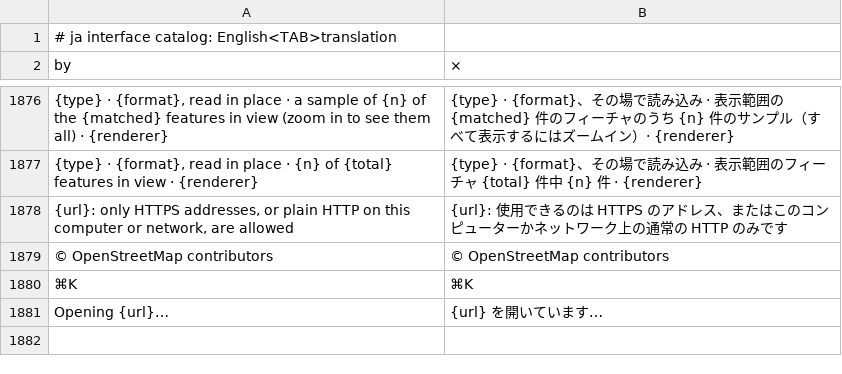
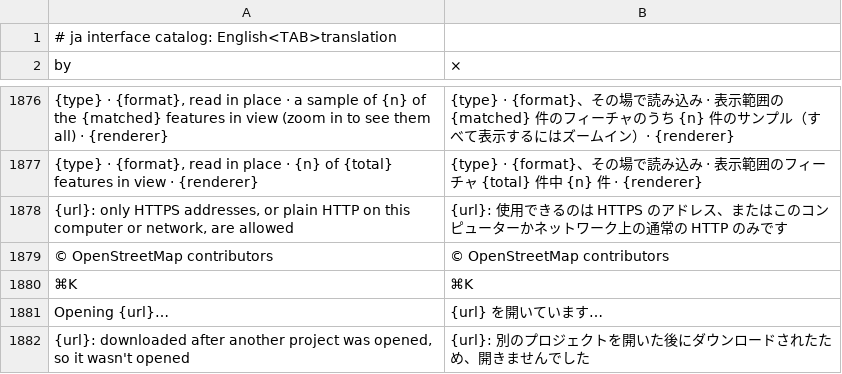
Before and after one commit to gsueur/RustGIS, a TSV file: crates/ui-egui/src/i18n/ja.tsv, drawn as a sheet; only a part is shown, gaps mark what is left out; the diff names each change by its address in the sheet, - before the commit and + after, or states it on an @@ line.

```diff
--- a/crates/ui-egui/src/i18n/ja.tsv
+++ b/crates/ui-egui/src/i18n/ja.tsv
+row 1882: {url}: downloaded after another project was opened, so it wasn't opened | {url}: 別のプロジェクトを開いた後にダウンロードされたため、開きませんでした
```
Also changed, not shown: crates/ui-egui/src/i18n/de.tsv, crates/ui-egui/src/i18n/fr.tsv, 15 other files.
